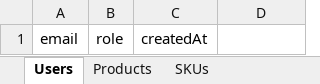
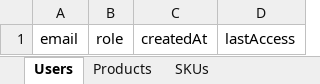
Before and after one commit to RodrigoFerretti/under-merch, an Excel workbook: setup/undermerch-template.xlsx, sheet Users, drawn as a sheet; values as stored, in another font and other column widths than the file's, no borders; the diff names each change by its address in the sheet, - before the commit and + after, or states it on an @@ line.

```diff
--- a/setup/undermerch-template.xlsx (sheet Users)
+++ b/setup/undermerch-template.xlsx (sheet Users)
-D1: (empty)
+D1: lastAccess
```
Also changed, not shown: 5 other files.
